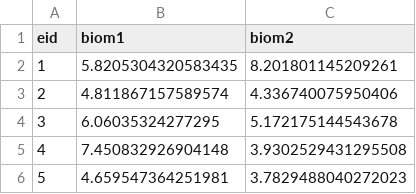
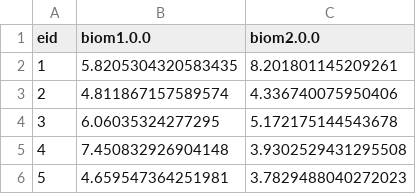
Before and after one commit to jdjmoon/CausalInferenceRDIT, a CSV file: data/omics_data/bloodchem_firstvisit.csv, drawn as a sheet; only a part is shown.

```diff
--- a/data/omics_data/bloodchem_firstvisit.csv
+++ b/data/omics_data/bloodchem_firstvisit.csv
@@ -1,2 +1,2 @@
-eid,biom1,biom2
+eid,biom1.0.0,biom2.0.0
 1,5.8205304320583435,8.201801145209261
```
Also changed, not shown: data/drug_data/ATC4_prescription/C10AA.csv, data/drug_data/ATC4_prescription/complete_gp_prescription_with_ATC4.csv, 5 other files.
